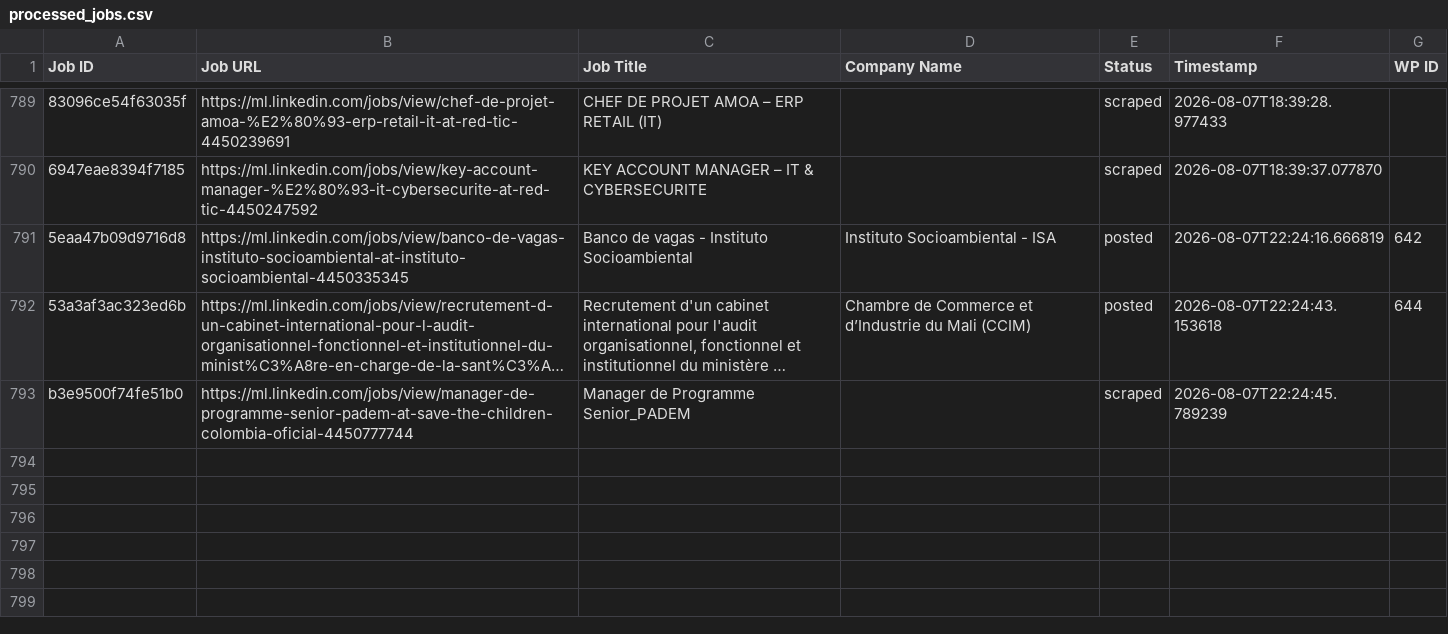
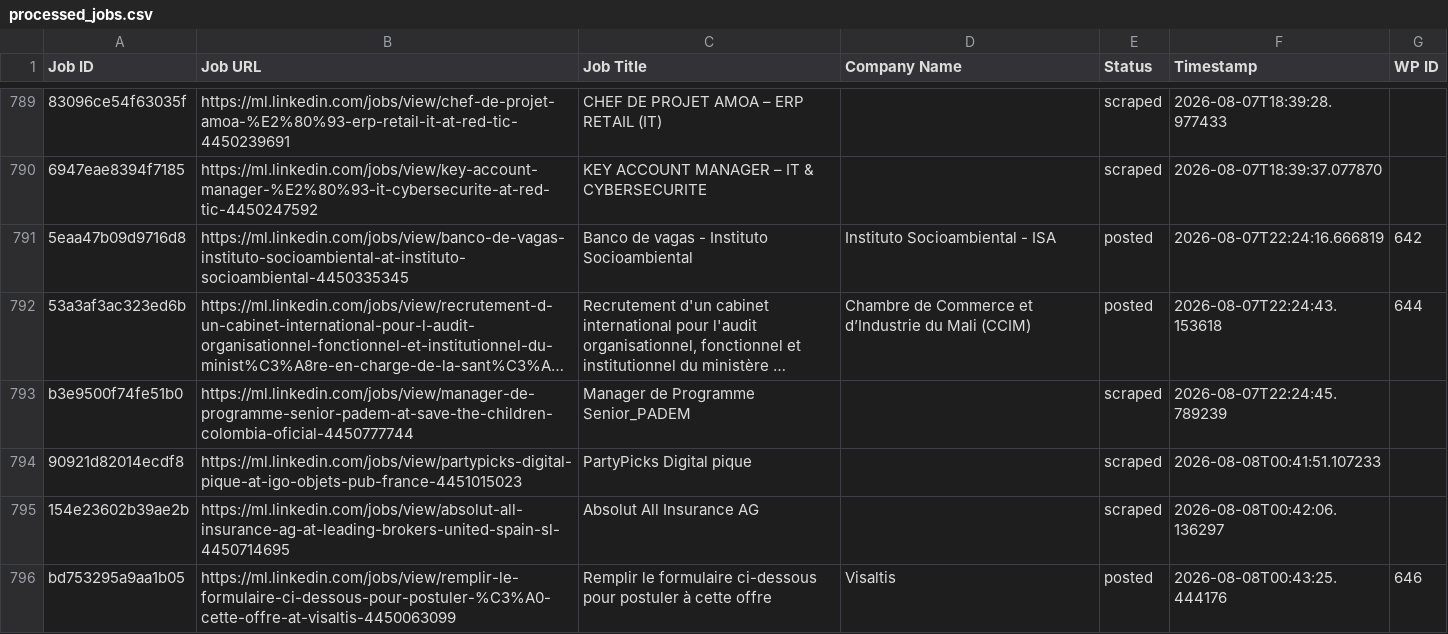
Before and after one commit to innovationinc2000/ml, a CSV file: processed_jobs.csv, drawn as a sheet; only a part is shown, gaps mark what is left out; long unchanged cells end in …; the diff names each change by its address in the sheet, - before the commit and + after, or states it on an @@ line.

```diff
--- a/processed_jobs.csv
+++ b/processed_jobs.csv
+row 794: 90921d82014ecdf8 | https://ml.linkedin.com/jobs/view/partypicks-digital-pique-at-igo-objets-pub-france-4451015023 | PartyPicks Digital pique |  | scraped | 2026-08-08T00:41:51.107233
+row 795: 154e23602b39ae2b | https://ml.linkedin.com/jobs/view/absolut-all-insurance-ag-at-leading-brokers-united-spain-sl-4450714695 | Absolut All Insurance AG |  | scraped | 2026-08-08T00:42:06.136297
+row 796: bd753295a9aa1b05 | https://ml.linkedin.com/jobs/view/remplir-le-formulaire-ci-dessous-pour-postuler-%C3%A0-cette-offre-at-visaltis-4450063099 | Remplir le formulaire ci-dessous pour postuler à cette offre | Visaltis | posted | 2026-08-08T00:43:25.444176 | 646
```
